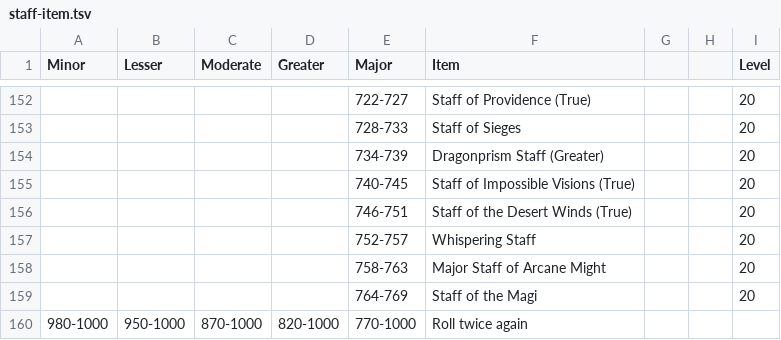
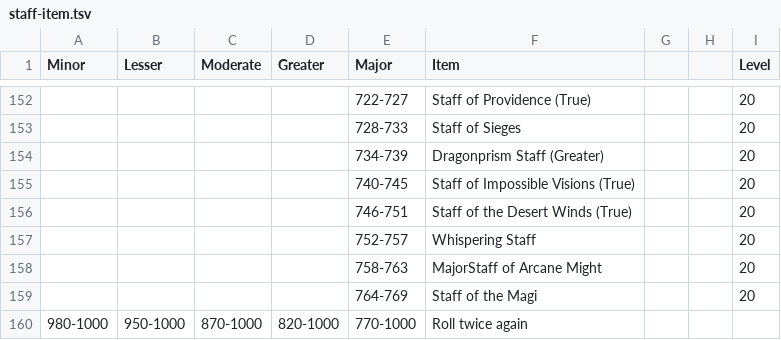
Before and after one commit to Hydrair/loot-slot-machine, a TSV file: src/tables/staff/staff-item.tsv, drawn as a sheet; only a part is shown, gaps mark what is left out; the diff names each change by its address in the sheet, - before the commit and + after, or states it on an @@ line.

```diff
--- a/src/tables/staff/staff-item.tsv
+++ b/src/tables/staff/staff-item.tsv
-F158 (Item): Major Staff of Arcane Might
+F158 (Item): MajorStaff of Arcane Might
```
Also changed, not shown: src/tables/armor/armor-specific.tsv, src/tables/potion.tsv, 29 other files.
